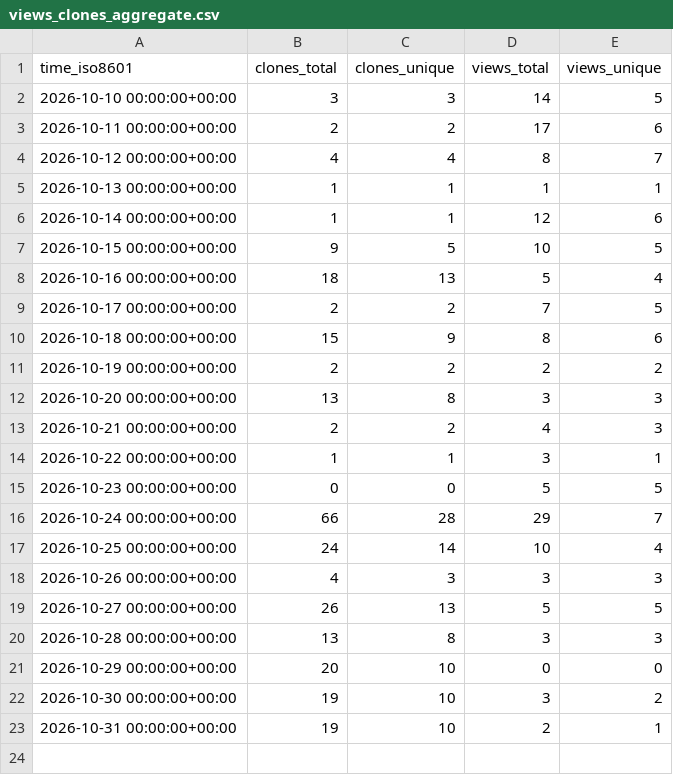
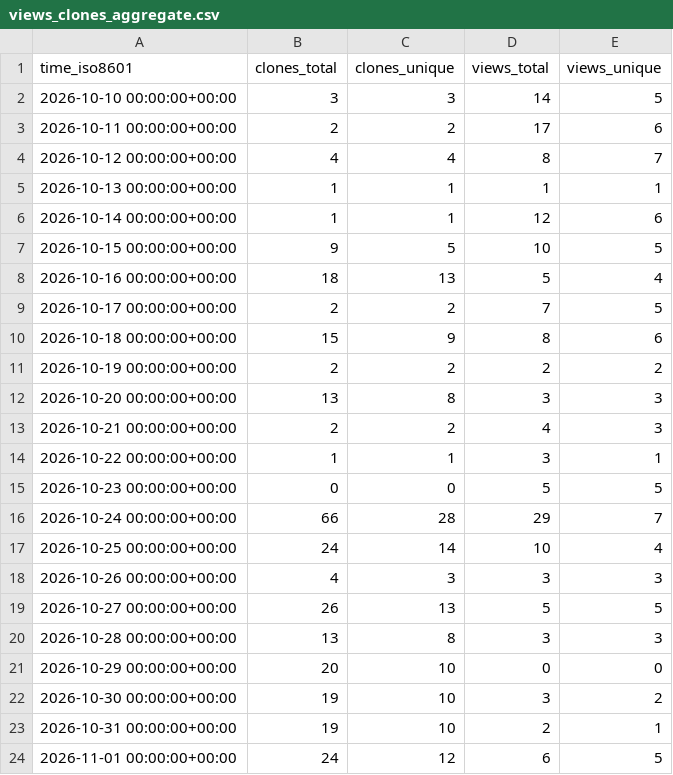
Before and after one commit to solid-pixel/uhf-server-docker, a CSV file: solid-pixel/uhf-server-docker/ghrs-data/views_clones_aggregate.csv, drawn as a sheet.

```diff
--- a/solid-pixel/uhf-server-docker/ghrs-data/views_clones_aggregate.csv
+++ b/solid-pixel/uhf-server-docker/ghrs-data/views_clones_aggregate.csv
@@ -23 +23,2 @@ time_iso8601,clones_total,clones_unique,views_total,views_unique
 2026-10-31 00:00:00+00:00,19,10,2,1
+2026-11-01 00:00:00+00:00,24,12,6,5
```
Also changed, not shown: 1 other file.
